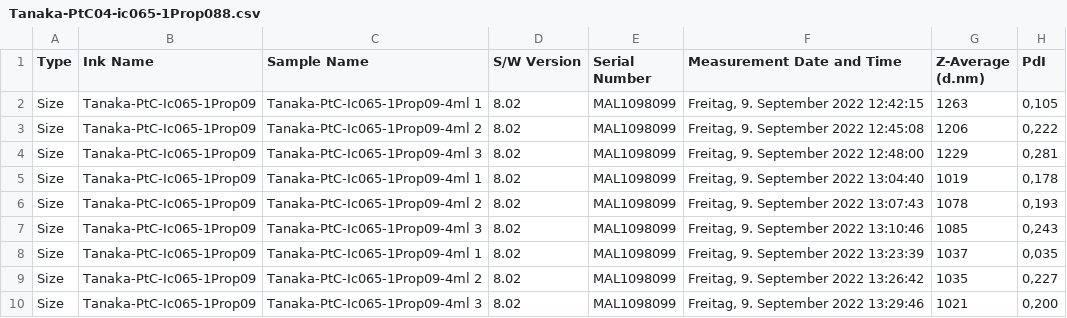
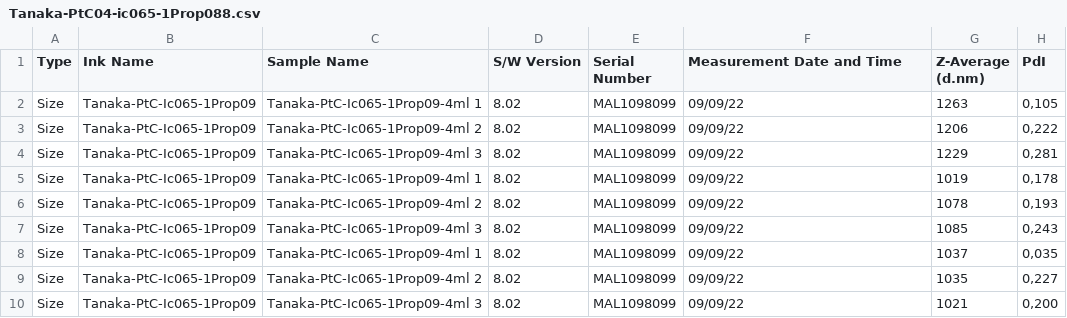
Before and after one commit to IEK-13/MatGraphAI, a CSV file: Mat2DevPlatform/Mat2DevAPI/data/lukas/DLS/Tanaka-PtC04-ic065-1Prop088.csv, drawn as a sheet; only a part is shown; the diff names each change by its address in the sheet, - before the commit and + after, or states it on an @@ line.

```diff
--- a/Mat2DevPlatform/Mat2DevAPI/data/lukas/DLS/Tanaka-PtC04-ic065-1Prop088.csv
+++ b/Mat2DevPlatform/Mat2DevAPI/data/lukas/DLS/Tanaka-PtC04-ic065-1Prop088.csv
-F2 (Measurement Date and Time): Freitag, 9. September 2022 12:42:15
+F2 (Measurement Date and Time): 09/09/22
-F3 (Measurement Date and Time): Freitag, 9. September 2022 12:45:08
+F3 (Measurement Date and Time): 09/09/22
-F4 (Measurement Date and Time): Freitag, 9. September 2022 12:48:00
+F4 (Measurement Date and Time): 09/09/22
-F5 (Measurement Date and Time): Freitag, 9. September 2022 13:04:40
+F5 (Measurement Date and Time): 09/09/22
-F6 (Measurement Date and Time): Freitag, 9. September 2022 13:07:43
+F6 (Measurement Date and Time): 09/09/22
-F7 (Measurement Date and Time): Freitag, 9. September 2022 13:10:46
+F7 (Measurement Date and Time): 09/09/22
-F8 (Measurement Date and Time): Freitag, 9. September 2022 13:23:39
+F8 (Measurement Date and Time): 09/09/22
-F9 (Measurement Date and Time): Freitag, 9. September 2022 13:26:42
+F9 (Measurement Date and Time): 09/09/22
-F10 (Measurement Date and Time): Freitag, 9. September 2022 13:29:46
+F10 (Measurement Date and Time): 09/09/22
```
Also changed, not shown: Mat2DevPlatform/Mat2DevAPI/data/lukas/DLS/IrO2-15wt-ic013-1Prop086-066ml.csv, Mat2DevPlatform/Mat2DevAPI/data/lukas/DLS/IrO2-35wt-ic013-1prop04-10ml.csv, 15 other files.
